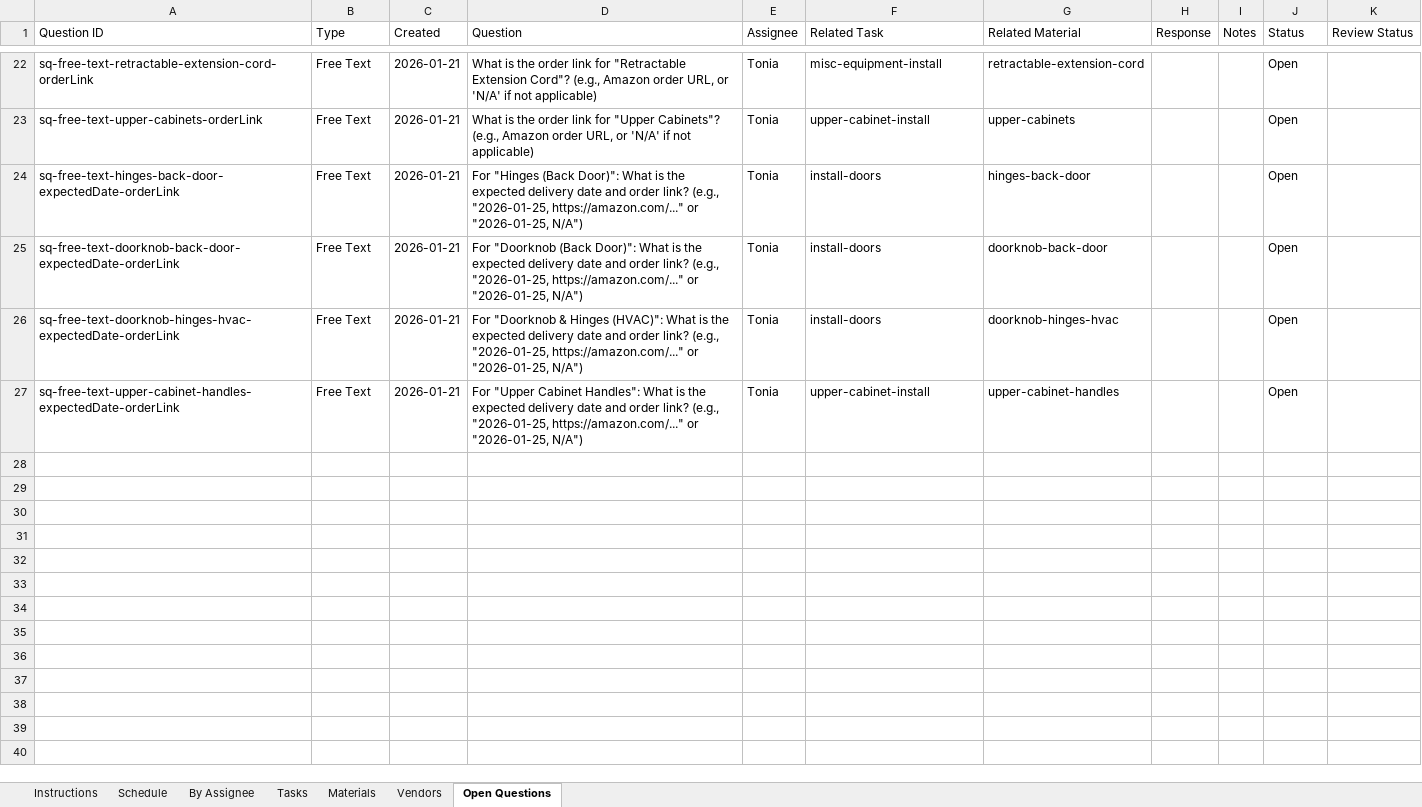
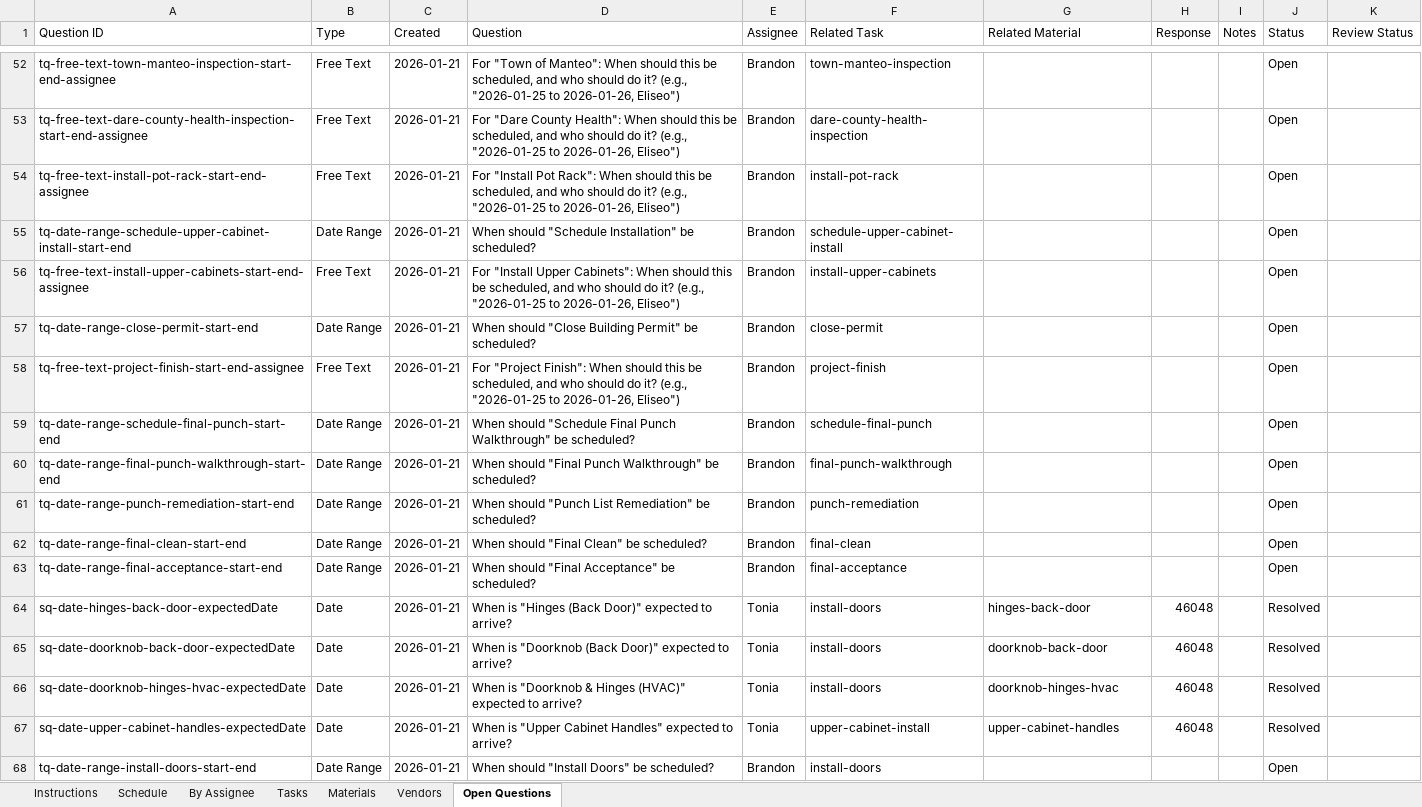
Before and after one commit to wdi-dave-roberts/wdi-content, an Excel workbook: projects/kitchen-remodel/Kitchen-Remodel-Tracker.xlsx, sheet Open Questions, drawn as a sheet; only a part is shown, gaps mark what is left out; values as stored, in another font and other column widths than the file's, no cell formats; addresses are those after the commit; the diff covers the shown part only; the diff names each change by its address in the sheet, - before the commit and + after, or states it on an @@ line.

```diff
--- a/projects/kitchen-remodel/Kitchen-Remodel-Tracker.xlsx (sheet Open Questions)
+++ b/projects/kitchen-remodel/Kitchen-Remodel-Tracker.xlsx (sheet Open Questions)
-A52 (Question ID): sq-free-text-retractable-extension-cord-orderLink
+A52 (Question ID): tq-free-text-town-manteo-inspection-start-end-assignee
-D52 (Question): What is the order link for "Retractable Extension Cord"? (e.g., Amazon order URL, or 'N/A' if not applicable)
+D52 (Question): For "Town of Manteo": When should this be scheduled, and who should do it? (e.g., "2026-01-25 to 2026-01-26, Eliseo")
-E52 (Assignee): Tonia
+E52 (Assignee): Brandon
-F52 (Related Task): misc-equipment-install
+F52 (Related Task): town-manteo-inspection
-G52 (Related Material): retractable-extension-cord
+G52 (Related Material): (empty)
+row 53: tq-free-text-dare-county-health-inspection-start-end-assignee | Free Text | 2026-01-21 | For "Dare County Health": When should this be scheduled, and who should do it? (e.g., "2026-01-25 to 2026-01-26, Eliseo") | Brandon | dare-county-health-inspection |  |  |  | Open
+row 54: tq-free-text-install-pot-rack-start-end-assignee | Free Text | 2026-01-21 | For "Install Pot Rack": When should this be scheduled, and who should do it? (e.g., "2026-01-25 to 2026-01-26, Eliseo") | Brandon | install-pot-rack |  |  |  | Open
+row 55: tq-date-range-schedule-upper-cabinet-install-start-end | Date Range | 2026-01-21 | When should "Schedule Installation" be scheduled? | Brandon | schedule-upper-cabinet-install |  |  |  | Open
-A56 (Question ID): sq-free-text-upper-cabinets-orderLink
+A56 (Question ID): tq-free-text-install-upper-cabinets-start-end-assignee
-D56 (Question): What is the order link for "Upper Cabinets"? (e.g., Amazon order URL, or 'N/A' if not applicable)
+D56 (Question): For "Install Upper Cabinets": When should this be scheduled, and who should do it? (e.g., "2026-01-25 to 2026-01-26, Eliseo")
-E56 (Assignee): Tonia
+E56 (Assignee): Brandon
-F56 (Related Task): upper-cabinet-install
+F56 (Related Task): install-upper-cabinets
-G56 (Related Material): upper-cabinets
+G56 (Related Material): (empty)
+row 57: tq-date-range-close-permit-start-end | Date Range | 2026-01-21 | When should "Close Building Permit" be scheduled? | Brandon | close-permit |  |  |  | Open
+row 58: tq-free-text-project-finish-start-end-assignee | Free Text | 2026-01-21 | For "Project Finish": When should this be scheduled, and who should do it? (e.g., "2026-01-25 to 2026-01-26, Eliseo") | Brandon | project-finish |  |  |  | Open
+row 59: tq-date-range-schedule-final-punch-start-end | Date Range | 2026-01-21 | When should "Schedule Final Punch Walkthrough" be scheduled? | Brandon | schedule-final-punch |  |  |  | Open
+row 60: tq-date-range-final-punch-walkthrough-start-end | Date Range | 2026-01-21 | When should "Final Punch Walkthrough" be scheduled? | Brandon | final-punch-walkthrough |  |  |  | Open
+row 61: tq-date-range-punch-remediation-start-end | Date Range | 2026-01-21 | When should "Punch List Remediation" be scheduled? | Brandon | punch-remediation |  |  |  | Open
+row 62: tq-date-range-final-clean-start-end | Date Range | 2026-01-21 | When should "Final Clean" be scheduled? | Brandon | final-clean |  |  |  | Open
+row 63: tq-date-range-final-acceptance-start-end | Date Range | 2026-01-21 | When should "Final Acceptance" be scheduled? | Brandon | final-acceptance |  |  |  | Open
-A64 (Question ID): sq-free-text-hinges-back-door-expectedDate-orderLink
+A64 (Question ID): sq-date-hinges-back-door-expectedDate
-B64:B67 (Type): Free Text
+B64:B67 (Type): Date
-D64 (Question): For "Hinges (Back Door)": What is the expected delivery date and order link? (e.g., "2026-01-25, https://amazon.com/..." or "2026-01-25, N/A")
+D64 (Question): When is "Hinges (Back Door)" expected to arrive?
-H64:H67 (Response): (empty)
+H64:H67 (Response): 46048
-J64:J67 (Status): Open
+J64:J67 (Status): Resolved
-A65 (Question ID): sq-free-text-doorknob-back-door-expectedDate-orderLink
+A65 (Question ID): sq-date-doorknob-back-door-expectedDate
-D65 (Question): For "Doorknob (Back Door)": What is the expected delivery date and order link? (e.g., "2026-01-25, https://amazon.com/..." or "2026-01-25, N/A")
+D65 (Question): When is "Doorknob (Back Door)" expected to arrive?
-A66 (Question ID): sq-free-text-doorknob-hinges-hvac-expectedDate-orderLink
+A66 (Question ID): sq-date-doorknob-hinges-hvac-expectedDate
-D66 (Question): For "Doorknob & Hinges (HVAC)": What is the expected delivery date and order link? (e.g., "2026-01-25, https://amazon.com/..." or "2026-01-25, N/A")
+D66 (Question): When is "Doorknob & Hinges (HVAC)" expected to arrive?
-A67 (Question ID): sq-free-text-upper-cabinet-handles-expectedDate-orderLink
+A67 (Question ID): sq-date-upper-cabinet-handles-expectedDate
-D67 (Question): For "Upper Cabinet Handles": What is the expected delivery date and order link? (e.g., "2026-01-25, https://amazon.com/..." or "2026-01-25, N/A")
+D67 (Question): When is "Upper Cabinet Handles" expected to arrive?
+row 68: tq-date-range-install-doors-start-end | Date Range | 2026-01-21 | When should "Install Doors" be scheduled? | Brandon | install-doors |  |  |  | Open
```
Also changed, not shown: 31 added rows, 1 removed row and 10 edited cells elsewhere in this sheet, sheet Instructions, sheet Materials, sheet Schedule, sheet Tasks, sheet By Assignee, cell formats, 6 other files.
